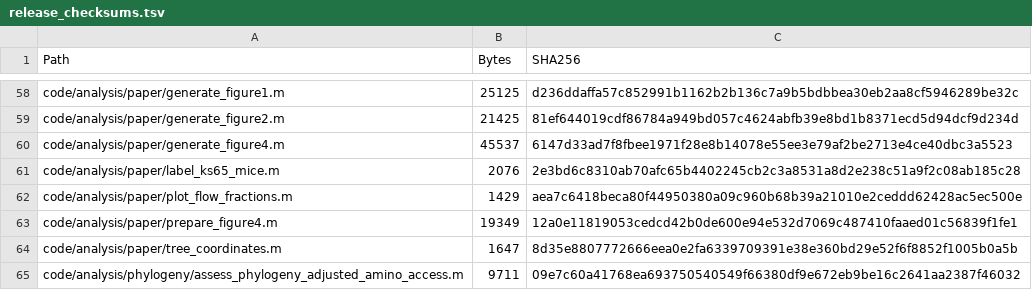
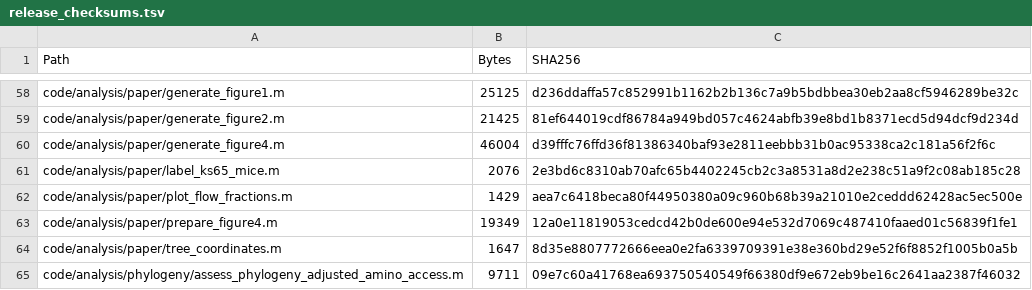
Before and after one commit to joaobxavier/cdiff_resource_access, a TSV file: release_checksums.tsv, drawn as a sheet; only a part is shown, gaps mark what is left out.

Commit message:
Update checksum for supplementary figure layout correction

```diff
--- a/release_checksums.tsv
+++ b/release_checksums.tsv
@@ -59,3 +59,3 @@ code/analysis/paper/generate_figure1.m	25125	d236ddaffa57c852991b1162b2b136c7a9b
 code/analysis/paper/generate_figure2.m	21425	81ef644019cdf86784a949bd057c4624abfb39e8bd1b8371ecd5d94dcf9d234d
-code/analysis/paper/generate_figure4.m	45537	6147d33ad7f8fbee1971f28e8b14078e55ee3e79af2be2713e4ce40dbc3a5523
+code/analysis/paper/generate_figure4.m	46004	d39fffc76ffd36f81386340baf93e2811eebbb31b0ac95338ca2c181a56f2f6c
 code/analysis/paper/label_ks65_mice.m	2076	2e3bd6c8310ab70afc65b4402245cb2c3a8531a8d2e238c51a9f2c08ab185c28
```
